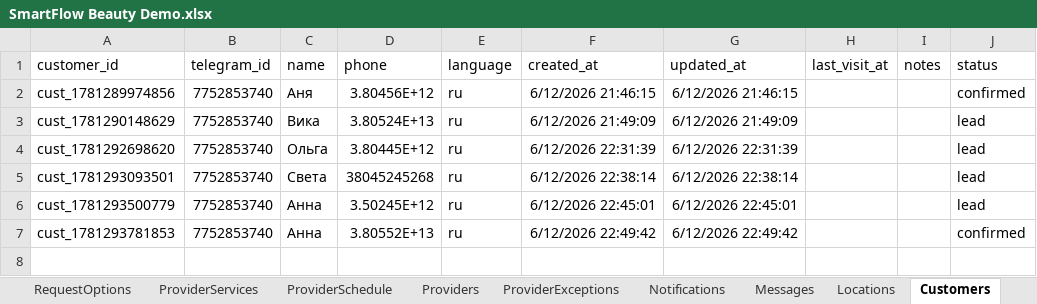
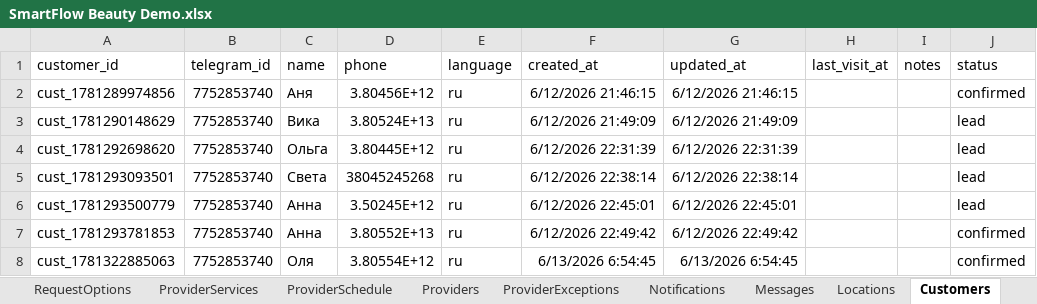
Before and after one commit to SergeyTsiganovskiy/smartflow-mvp, an Excel workbook: Docs/SmartFlow Beauty Demo.xlsx, sheet Customers, drawn as a sheet; values as stored, in another font and other column widths than the file's, no borders; charts and pictures not drawn; the diff names each change by its address in the sheet, - before the commit and + after, or states it on an @@ line.

```diff
--- a/Docs/SmartFlow Beauty Demo.xlsx (sheet Customers)
+++ b/Docs/SmartFlow Beauty Demo.xlsx (sheet Customers)
+row 8: cust_1781322885063 | 7752853740 | Оля | 3.80554E+12 | ru | 6/13/2026 6:54:45 | 6/13/2026 6:54:45 |  |  | confirmed
```
Also changed, not shown: sheet Messages, sheet Appointments, sheet Requests, sheet RequestOptions, sheet UserStates, 9 other files.
